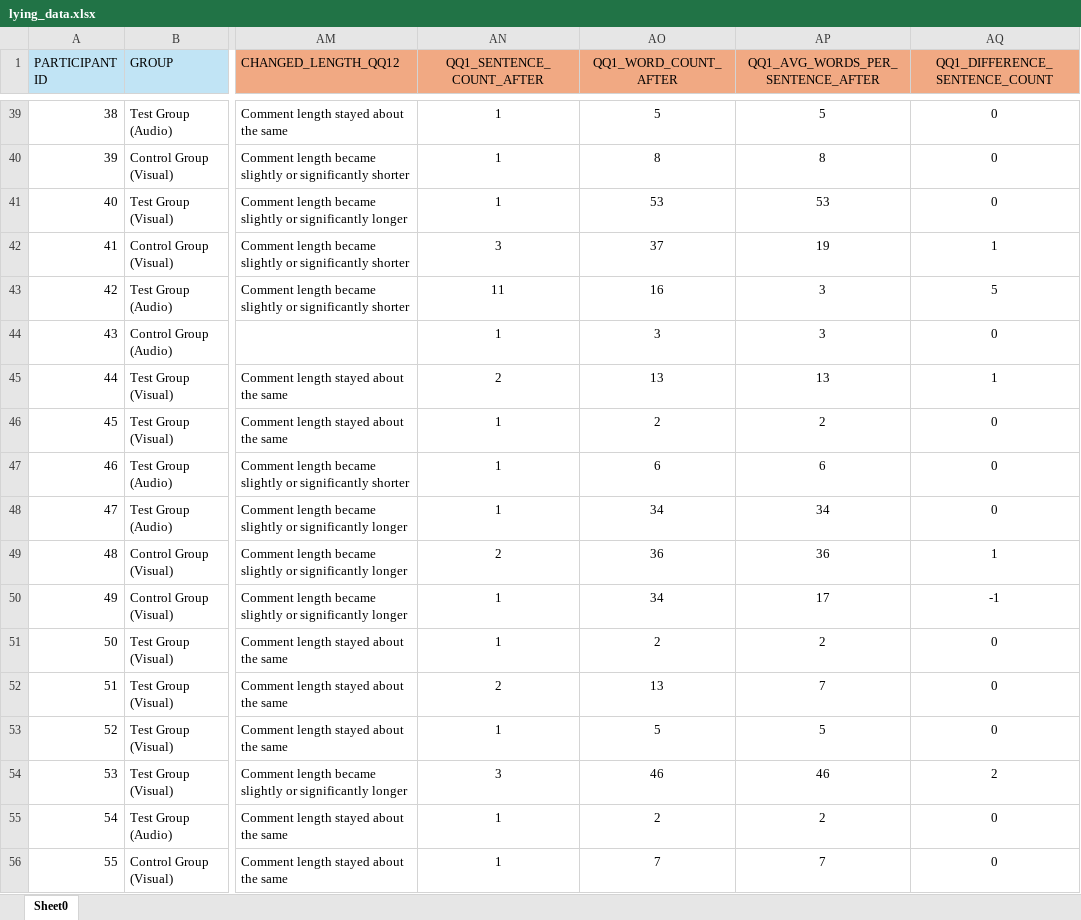
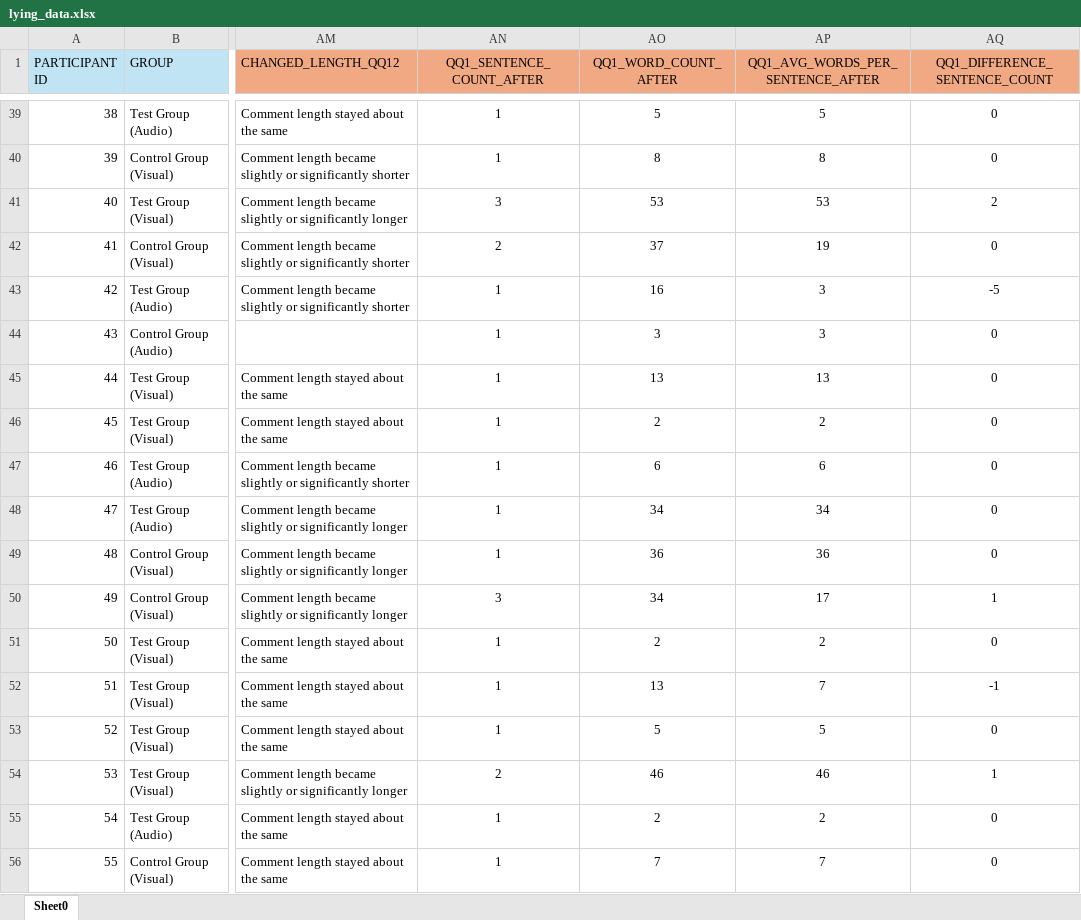
Before and after one commit to kendall-beaver/misinformation-study, an Excel workbook: analysis/data/lying_data.xlsx, sheet Sheet0, drawn as a sheet; only a part is shown, gaps mark what is left out; values as stored, in another font and other column widths than the file's, no borders; table styles not drawn; the diff covers the shown part only; the diff names each change by its address in the sheet, - before the commit and + after, or states it on an @@ line.

```diff
--- a/analysis/data/lying_data.xlsx (sheet Sheet0)
+++ b/analysis/data/lying_data.xlsx (sheet Sheet0)
-AN41 (QQ1_SENTENCE_COUNT_AFTER): 1
+AN41 (QQ1_SENTENCE_COUNT_AFTER): 3
-AQ41 (QQ1_DIFFERENCE_SENTENCE_COUNT): 0
+AQ41 (QQ1_DIFFERENCE_SENTENCE_COUNT): 2
-AN42 (QQ1_SENTENCE_COUNT_AFTER): 3
+AN42 (QQ1_SENTENCE_COUNT_AFTER): 2
-AQ42 (QQ1_DIFFERENCE_SENTENCE_COUNT): 1
+AQ42 (QQ1_DIFFERENCE_SENTENCE_COUNT): 0
-AN43 (QQ1_SENTENCE_COUNT_AFTER): 11
+AN43 (QQ1_SENTENCE_COUNT_AFTER): 1
-AQ43 (QQ1_DIFFERENCE_SENTENCE_COUNT): 5
+AQ43 (QQ1_DIFFERENCE_SENTENCE_COUNT): -5
-AN45 (QQ1_SENTENCE_COUNT_AFTER): 2
+AN45 (QQ1_SENTENCE_COUNT_AFTER): 1
-AQ45 (QQ1_DIFFERENCE_SENTENCE_COUNT): 1
+AQ45 (QQ1_DIFFERENCE_SENTENCE_COUNT): 0
-AN49 (QQ1_SENTENCE_COUNT_AFTER): 2
+AN49 (QQ1_SENTENCE_COUNT_AFTER): 1
-AQ49 (QQ1_DIFFERENCE_SENTENCE_COUNT): 1
+AQ49 (QQ1_DIFFERENCE_SENTENCE_COUNT): 0
-AN50 (QQ1_SENTENCE_COUNT_AFTER): 1
+AN50 (QQ1_SENTENCE_COUNT_AFTER): 3
-AQ50 (QQ1_DIFFERENCE_SENTENCE_COUNT): -1
+AQ50 (QQ1_DIFFERENCE_SENTENCE_COUNT): 1
-AN52 (QQ1_SENTENCE_COUNT_AFTER): 2
+AN52 (QQ1_SENTENCE_COUNT_AFTER): 1
-AQ52 (QQ1_DIFFERENCE_SENTENCE_COUNT): 0
+AQ52 (QQ1_DIFFERENCE_SENTENCE_COUNT): -1
-AN54 (QQ1_SENTENCE_COUNT_AFTER): 3
+AN54 (QQ1_SENTENCE_COUNT_AFTER): 2
-AQ54 (QQ1_DIFFERENCE_SENTENCE_COUNT): 2
+AQ54 (QQ1_DIFFERENCE_SENTENCE_COUNT): 1
```
Also changed, not shown: 58 edited cells elsewhere in this sheet, formulas that keep their value, 2 other files.
